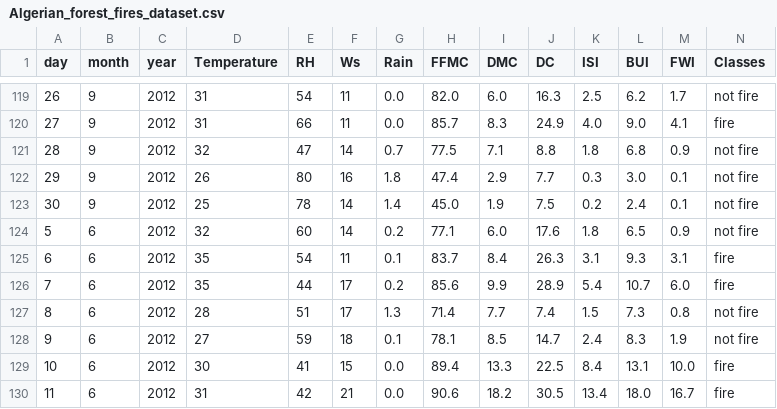
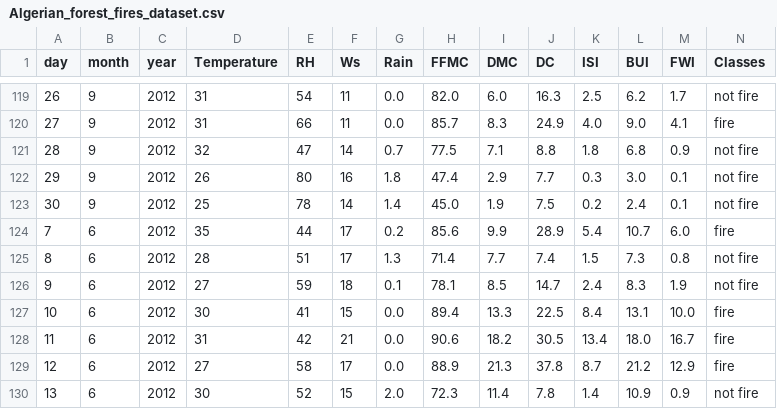
Before and after one commit to Niranjan683/MLprojects, a CSV file: ridge_lasso/notebook/Algerian_forest_fires_dataset.csv, drawn as a sheet; only a part is shown, gaps mark what is left out; the shorter side is filled out with more unchanged rows; rows hold the shown columns only; the diff names each change by its address in the sheet, - before the commit and + after, or states it on an @@ line.

```diff
--- a/ridge_lasso/notebook/Algerian_forest_fires_dataset.csv
+++ b/ridge_lasso/notebook/Algerian_forest_fires_dataset.csv
-row 124: 5 | 6 | 2012 | 32 | 60 | 14 | 0.2 | 77.1 | 6.0 | 17.6 | 1.8 | 6.5 | 0.9 | not fire
-row 125: 6 | 6 | 2012 | 35 | 54 | 11 | 0.1 | 83.7 | 8.4 | 26.3 | 3.1 | 9.3 | 3.1 | fire
```
Also changed, not shown: 5 other files.
